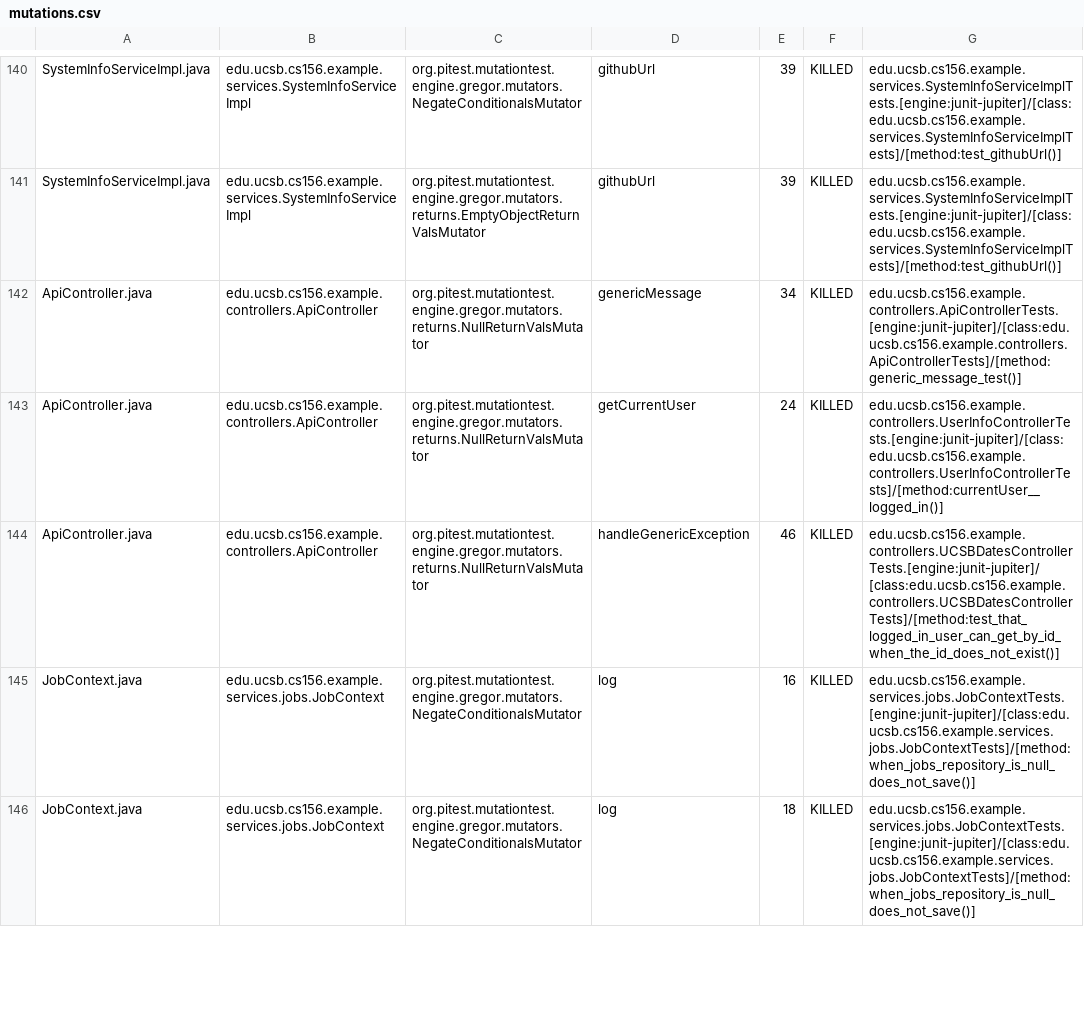
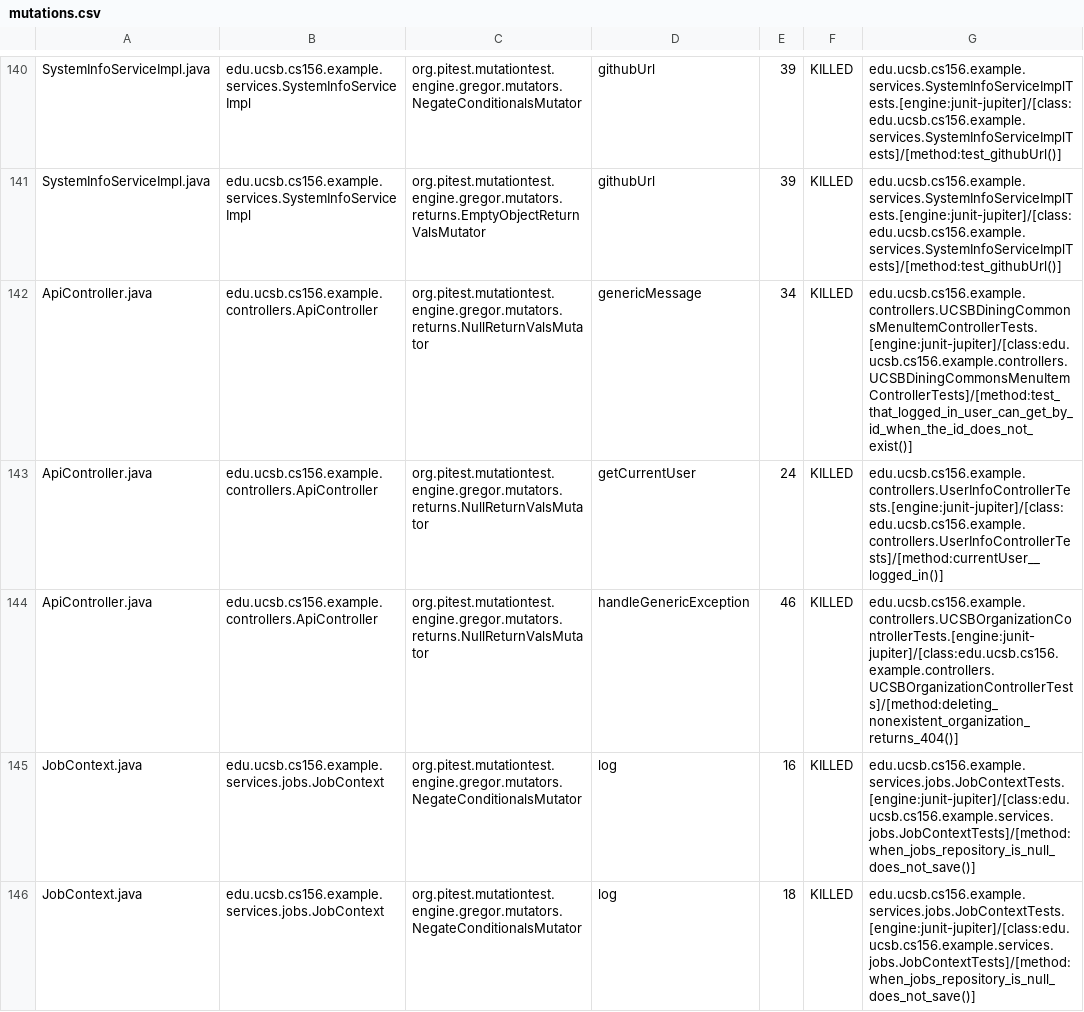
Before and after one commit to ucsb-cs156-f26/team01-f26-02, a CSV file: prs/59/pitest/mutations.csv, drawn as a sheet; only a part is shown, gaps mark what is left out.

Commit message:
Deploying to gh-pages from @ ucsb-cs156-f26/team01-f26-02@65497c48ffe62ebf9755e0dc2706bab72210a3c9 🚀

```diff
--- a/prs/59/pitest/mutations.csv
+++ b/prs/59/pitest/mutations.csv
@@ -141,5 +141,5 @@ SystemInfoServiceImpl.java,edu.ucsb.cs156.example.services.SystemInfoServiceImpl
 SystemInfoServiceImpl.java,edu.ucsb.cs156.example.services.SystemInfoServiceImpl,org.pitest.mutationtest.engine.gregor.mutators.returns.EmptyObjectReturnValsMutator,githubUrl,39,KILLED,edu.ucsb.cs156.example.services.SystemInfoServiceImplTests.[engine:junit-jupiter]/[class:edu.ucsb.cs156.example.services.SystemInfoServiceImplTests]/[method:test_githubUrl()]
-ApiController.java,edu.ucsb.cs156.example.controllers.ApiController,org.pitest.mutationtest.engine.gregor.mutators.returns.NullReturnValsMutator,genericMessage,34,KILLED,edu.ucsb.cs156.example.controllers.ApiControllerTests.[engine:junit-jupiter]/[class:edu.ucsb.cs156.example.controllers.ApiControllerTests]/[method:generic_message_test()]
+ApiController.java,edu.ucsb.cs156.example.controllers.ApiController,org.pitest.mutationtest.engine.gregor.mutators.returns.NullReturnValsMutator,genericMessage,34,KILLED,edu.ucsb.cs156.example.controllers.UCSBDiningCommonsMenuItemControllerTests.[engine:junit-jupiter]/[class:edu.ucsb.cs156.example.controllers.UCSBDiningCommonsMenuItemControllerTests]/[method:test_that_logged_in_user_can_get_by_id_when_the_id_does_not_exist()]
 ApiController.java,edu.ucsb.cs156.example.controllers.ApiController,org.pitest.mutationtest.engine.gregor.mutators.returns.NullReturnValsMutator,getCurrentUser,24,KILLED,edu.ucsb.cs156.example.controllers.UserInfoControllerTests.[engine:junit-jupiter]/[class:edu.ucsb.cs156.example.controllers.UserInfoControllerTests]/[method:currentUser__logged_in()]
-ApiController.java,edu.ucsb.cs156.example.controllers.ApiController,org.pitest.mutationtest.engine.gregor.mutators.returns.NullReturnValsMutator,handleGenericException,46,KILLED,edu.ucsb.cs156.example.controllers.UCSBDatesControllerTests.[engine:junit-jupiter]/[class:edu.ucsb.cs156.example.controllers.UCSBDatesControllerTests]/[method:test_that_logged_in_user_can_get_by_id_when_the_id_does_not_exist()]
+ApiController.java,edu.ucsb.cs156.example.controllers.ApiController,org.pitest.mutationtest.engine.gregor.mutators.returns.NullReturnValsMutator,handleGenericException,46,KILLED,edu.ucsb.cs156.example.controllers.UCSBOrganizationControllerTests.[engine:junit-jupiter]/[class:edu.ucsb.cs156.example.controllers.UCSBOrganizationControllerTests]/[method:deleting_nonexistent_organization_returns_404()]
 JobContext.java,edu.ucsb.cs156.example.services.jobs.JobContext,org.pitest.mutationtest.engine.gregor.mutators.NegateConditionalsMutator,log,16,KILLED,edu.ucsb.cs156.example.services.jobs.JobContextTests.[engine:junit-jupiter]/[class:edu.ucsb.cs156.example.services.jobs.JobContextTests]/[method:when_jobs_repository_is_null_does_not_save()]
```
Also changed, not shown: 21 other files.
